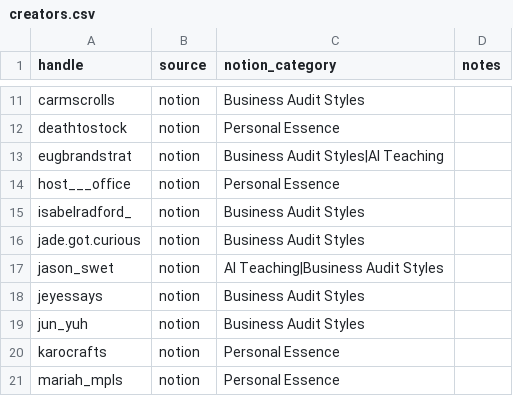
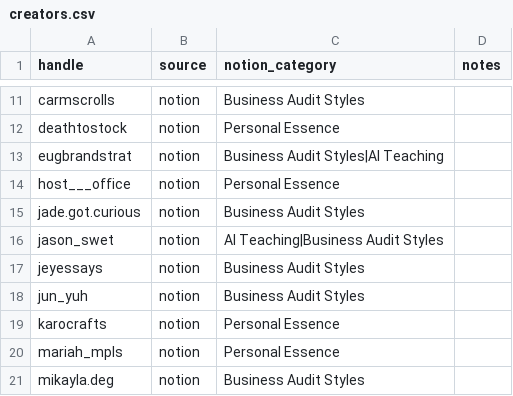
Before and after one commit to snehamehrin22/ai_product_intelligence, a CSV file: reel_framework_library/data/creators.csv, drawn as a sheet; only a part is shown, gaps mark what is left out; the shorter side is filled out with more unchanged rows.

```diff
--- a/reel_framework_library/data/creators.csv
+++ b/reel_framework_library/data/creators.csv
@@ -14,3 +14,2 @@ eugbrandstrat,notion,Business Audit Styles|AI Teaching,
 host___office,notion,Personal Essence,
-isabelradford_,notion,Business Audit Styles,
 jade.got.curious,notion,Business Audit Styles,
```
Also changed, not shown: reel_framework_library/data/seed/notion_raw.csv, 7 other files.
